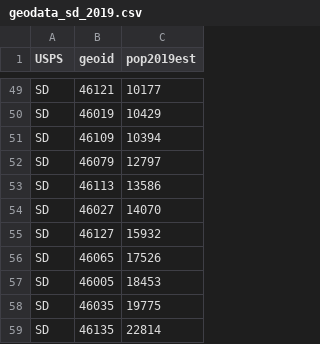
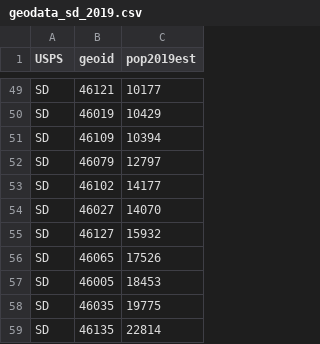
Before and after one commit to HopkinsIDD/COVID19_InferenceTest, a CSV file: data/geodata_sd_2019.csv, drawn as a sheet; only a part is shown, gaps mark what is left out; removed rows and columns are numbered as before the commit, all else as after; the diff names each change by its address in the sheet, - before the commit and + after, or states it on an @@ line.

```diff
--- a/data/geodata_sd_2019.csv
+++ b/data/geodata_sd_2019.csv
-row 53: SD | 46113 | 13586
+row 53: SD | 46102 | 14177
```
Also changed, not shown: data/geodata_ak_2019.csv.
